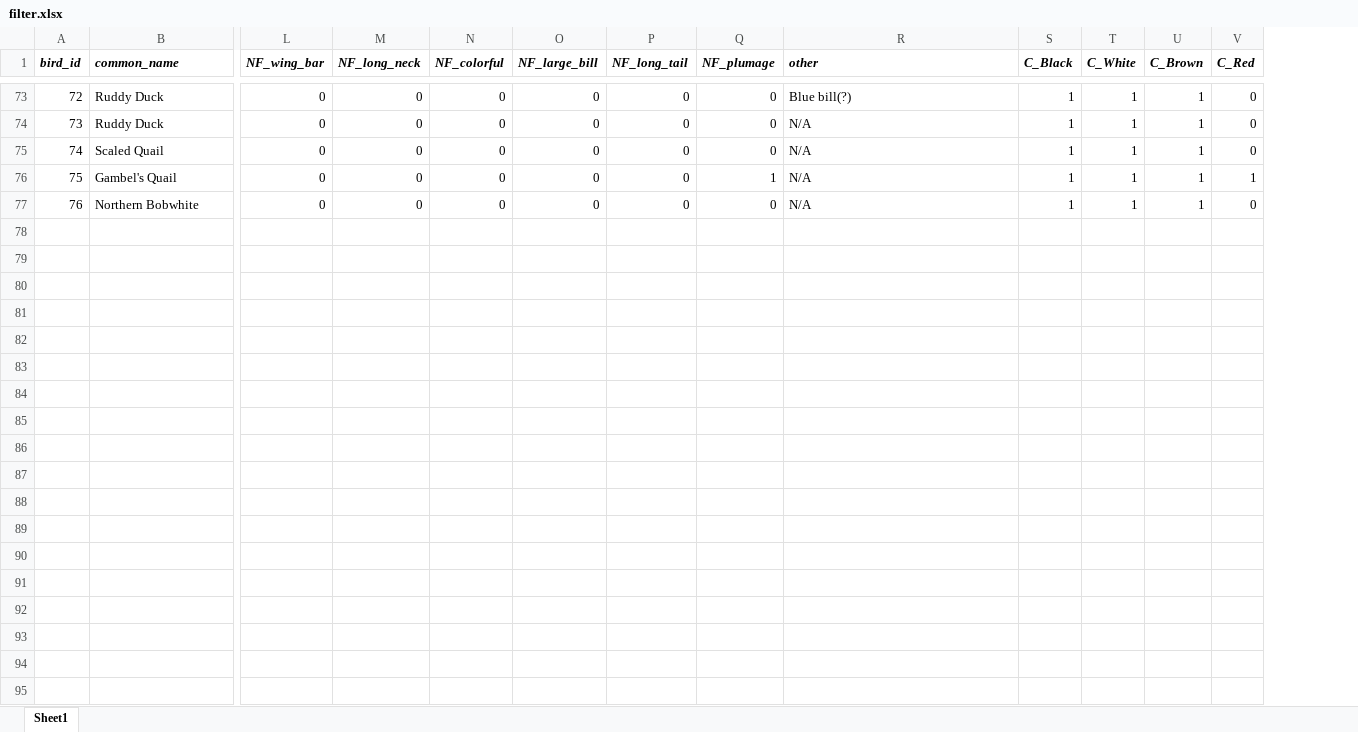
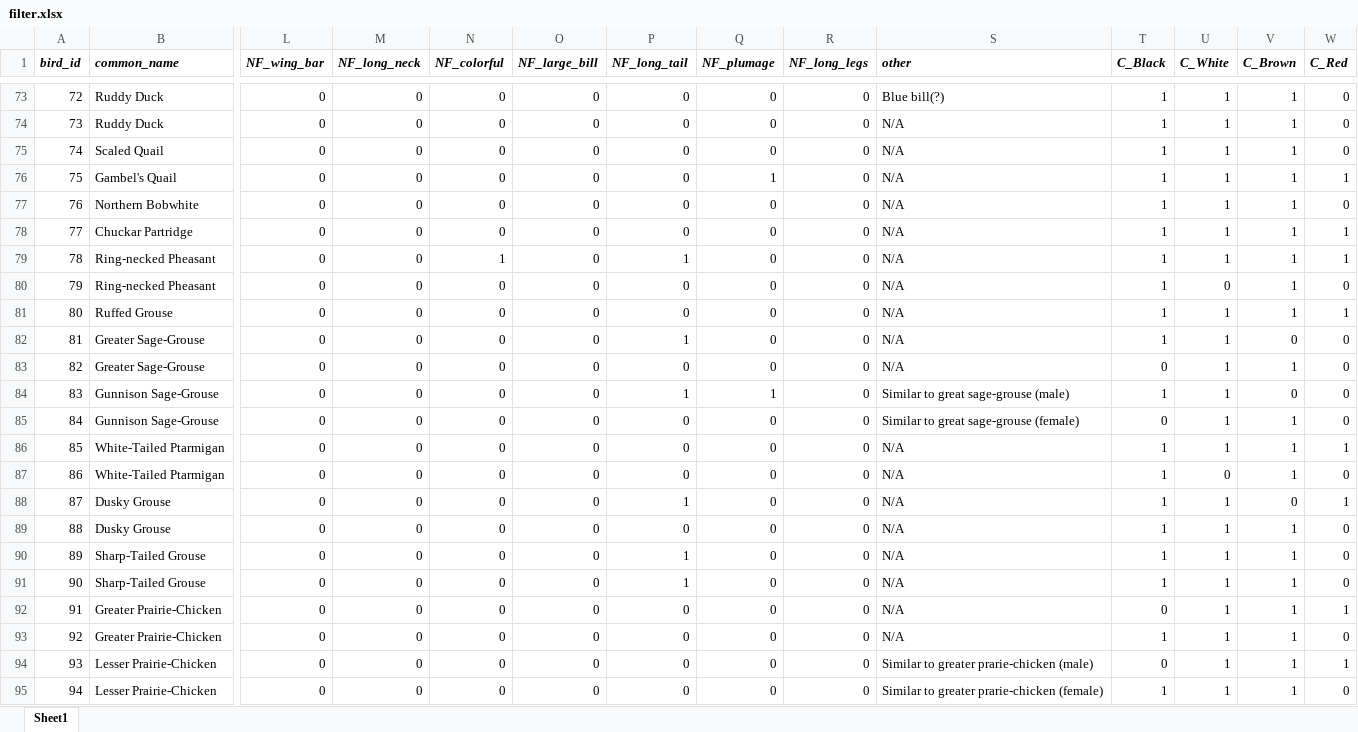
Before and after one commit to cyschneck/Birdbox, an Excel workbook: csv_database/xlsx/filter.xlsx, sheet Sheet1, drawn as a sheet; only a part is shown, gaps mark what is left out; values as stored, in another font and other column widths than the file's, no borders; rows hold the shown columns only; the diff covers the shown part only; the diff names each change by its address in the sheet, - before the commit and + after, or states it on an @@ line.

Commit message:
database filters, added NF_long_legs

```diff
--- a/csv_database/xlsx/filter.xlsx (sheet Sheet1)
+++ b/csv_database/xlsx/filter.xlsx (sheet Sheet1)
+column R (NF_long_legs), rows 73-77: all 0
+row 78: 77 | Chuckar Partridge | 0 | 0 | 0 | 0 | 0 | 0 | 0 | N/A | 1 | 1 | 1 | 1
+row 79: 78 | Ring-necked Pheasant | 0 | 0 | 1 | 0 | 1 | 0 | 0 | N/A | 1 | 1 | 1 | 1
+row 80: 79 | Ring-necked Pheasant | 0 | 0 | 0 | 0 | 0 | 0 | 0 | N/A | 1 | 0 | 1 | 0
+row 81: 80 | Ruffed Grouse | 0 | 0 | 0 | 0 | 0 | 0 | 0 | N/A | 1 | 1 | 1 | 1
+row 82: 81 | Greater Sage-Grouse | 0 | 0 | 0 | 0 | 1 | 0 | 0 | N/A | 1 | 1 | 0 | 0
+row 83: 82 | Greater Sage-Grouse | 0 | 0 | 0 | 0 | 0 | 0 | 0 | N/A | 0 | 1 | 1 | 0
+row 84: 83 | Gunnison Sage-Grouse | 0 | 0 | 0 | 0 | 1 | 1 | 0 | Similar to great sage-grouse (male) | 1 | 1 | 0 | 0
+row 85: 84 | Gunnison Sage-Grouse | 0 | 0 | 0 | 0 | 0 | 0 | 0 | Similar to great sage-grouse (female) | 0 | 1 | 1 | 0
+row 86: 85 | White-Tailed Ptarmigan | 0 | 0 | 0 | 0 | 0 | 0 | 0 | N/A | 1 | 1 | 1 | 1
+row 87: 86 | White-Tailed Ptarmigan | 0 | 0 | 0 | 0 | 0 | 0 | 0 | N/A | 1 | 0 | 1 | 0
+row 88: 87 | Dusky Grouse | 0 | 0 | 0 | 0 | 1 | 0 | 0 | N/A | 1 | 1 | 0 | 1
+row 89: 88 | Dusky Grouse | 0 | 0 | 0 | 0 | 0 | 0 | 0 | N/A | 1 | 1 | 1 | 0
+row 90: 89 | Sharp-Tailed Grouse | 0 | 0 | 0 | 0 | 1 | 0 | 0 | N/A | 1 | 1 | 1 | 0
+row 91: 90 | Sharp-Tailed Grouse | 0 | 0 | 0 | 0 | 1 | 0 | 0 | N/A | 1 | 1 | 1 | 0
+row 92: 91 | Greater Prairie-Chicken | 0 | 0 | 0 | 0 | 0 | 0 | 0 | N/A | 0 | 1 | 1 | 1
+row 93: 92 | Greater Prairie-Chicken | 0 | 0 | 0 | 0 | 0 | 0 | 0 | N/A | 1 | 1 | 1 | 0
+row 94: 93 | Lesser Prairie-Chicken | 0 | 0 | 0 | 0 | 0 | 0 | 0 | Similar to greater prarie-chicken (male) | 0 | 1 | 1 | 1
+row 95: 94 | Lesser Prairie-Chicken | 0 | 0 | 0 | 0 | 0 | 0 | 0 | Similar to greater prarie-chicken (female) | 1 | 1 | 1 | 0
```
Also changed, not shown: 25 added rows elsewhere in this sheet, 1 other file.
